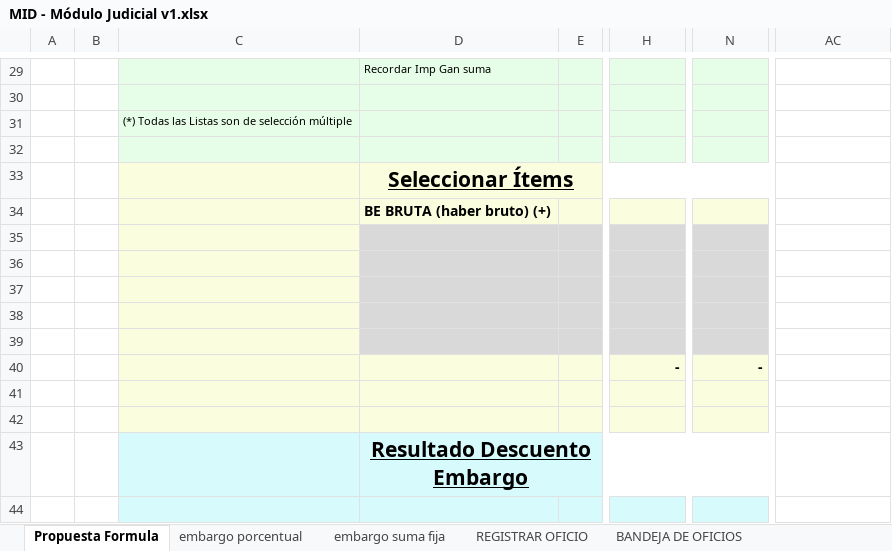
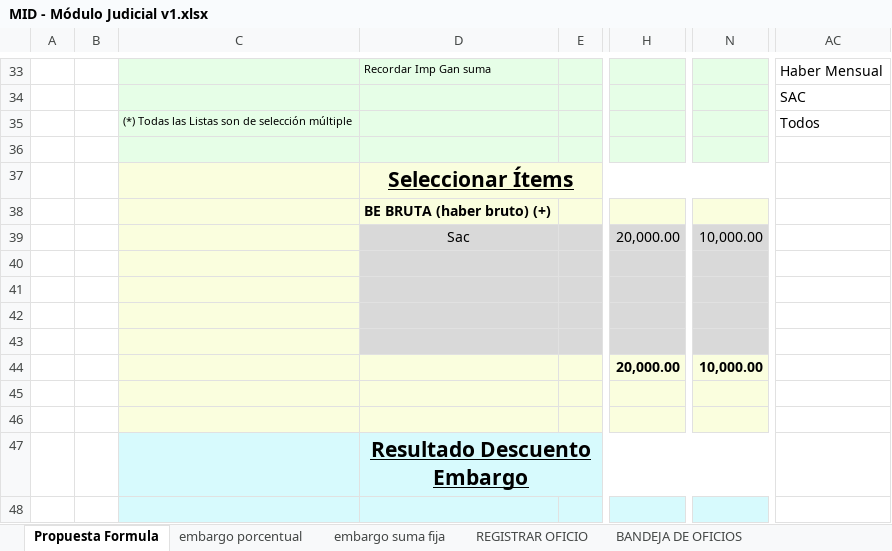
Before and after one commit to teretorres2/caja, an Excel workbook: 6- Ingenieria de producto/6.1 - Análisis/04- Archivos de Trabajo/01-Embargos/MID - Módulo Judicial v1.xlsx, sheet Propuesta Formula, drawn as a sheet; only a part is shown, gaps mark what is left out; values as stored, in another font and other column widths than the file's, no borders; charts and pictures not drawn; addresses are those after the commit; the diff covers the shown part only; the diff names each change by its address in the sheet, - before the commit and + after, or states it on an @@ line.

Commit message:
actualizacion formula

```diff
--- a/6- Ingenieria de producto/6.1 - Análisis/04- Archivos de Trabajo/01-Embargos/MID - Módulo Judicial v1.xlsx (sheet Propuesta Formula)
+++ b/6- Ingenieria de producto/6.1 - Análisis/04- Archivos de Trabajo/01-Embargos/MID - Módulo Judicial v1.xlsx (sheet Propuesta Formula)
-AC33: (empty)
+AC33: Haber Mensual
-AC34: (empty)
+AC34: SAC
-AC35: (empty)
+AC35: Todos
-D39: (empty)
+D39: Sac
-H39: (empty)
+H39: 20,000.00
-N39: (empty)
+N39: 10,000.00
-H44: -
+H44: 20,000.00
-N44: -
+N44: 10,000.00
```
Also changed, not shown: 14 added rows, 10 removed rows, 17 edited cells, cell formats and merged cells elsewhere in this sheet, formulas that keep their value, charts or pictures.
